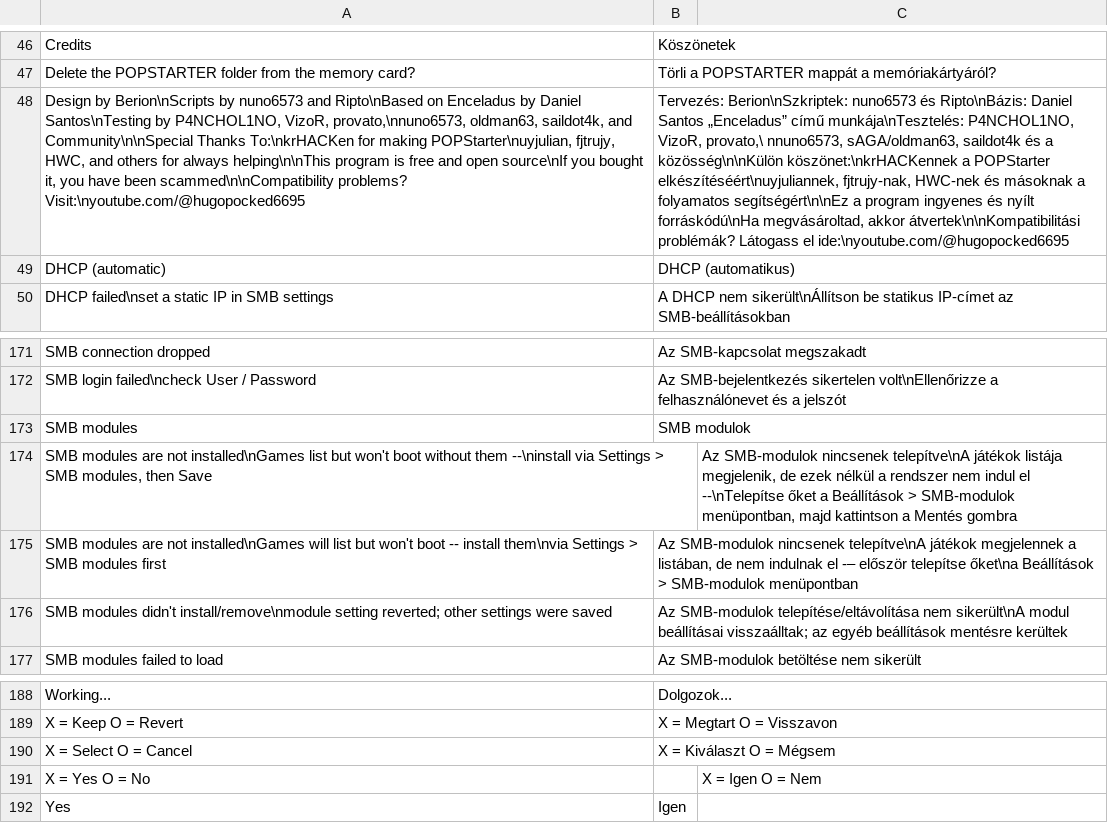
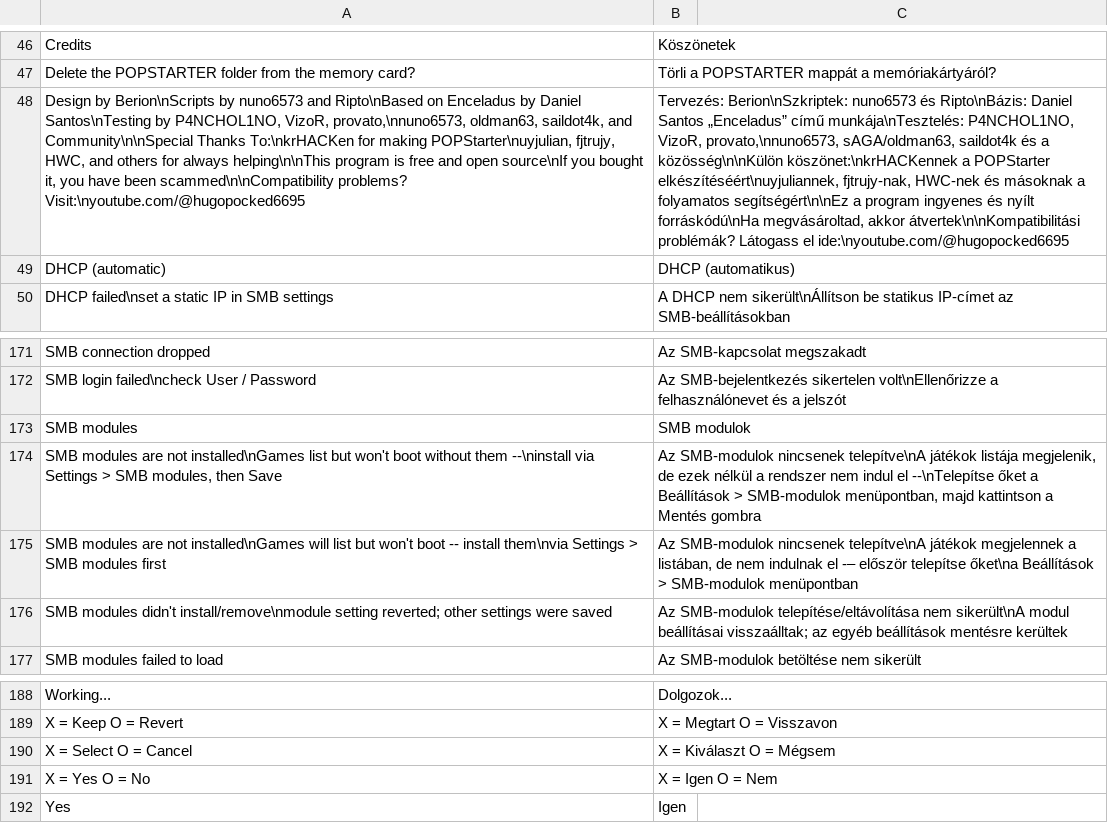
Before and after one commit to NathanNeurotic/POPSLoader, a TSV file: docs/translations/hungarian.tsv, drawn as a sheet; only a part is shown, gaps mark what is left out; the diff names each change by its address in the sheet, - before the commit and + after, or states it on an @@ line.

```diff
--- a/docs/translations/hungarian.tsv
+++ b/docs/translations/hungarian.tsv
-B48: …P4NCHOL1NO, VizoR, provato,\ nnuno6573, sAGA/oldman63, saildot4k…
+B48: …P4NCHOL1NO, VizoR, provato,\nnuno6573, sAGA/oldman63, saildot4k…
-B174: (empty)
+B174: Az SMB-modulok nincsenek telepítve\nA játékok listája megjelenik, de ezek nélkül a rendszer nem indul el --\nTelepítse őket a Beállítások > SMB-modulok menüpontban, majd kattintson a Mentés gombra
-C174: Az SMB-modulok nincsenek telepítve\nA játékok listája megjelenik, de ezek nélkül a rendszer nem indul el --\nTelepítse őket a Beállítások > SMB-modulok menüpontban, majd kattintson a Mentés gombra
+C174: (empty)
-B191: (empty)
+B191: X = Igen O = Nem
-C191: X = Igen O = Nem
+C191: (empty)
```
